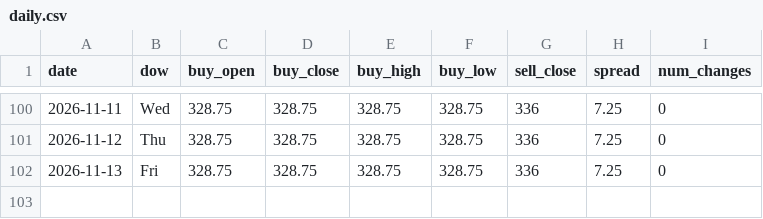
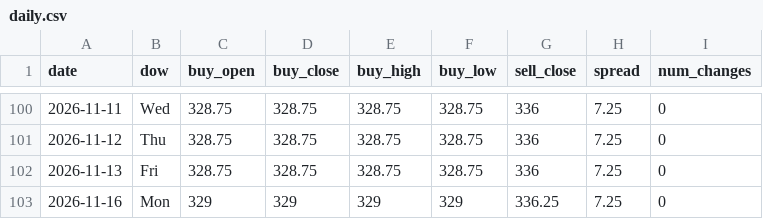
Before and after one commit to ndranathungact/tt-rate-tracker, a CSV file: data/daily.csv, drawn as a sheet; only a part is shown, gaps mark what is left out; the diff names each change by its address in the sheet, - before the commit and + after, or states it on an @@ line.

```diff
--- a/data/daily.csv
+++ b/data/daily.csv
+row 103: 2026-11-16 | Mon | 329 | 329 | 329 | 329 | 336.25 | 7.25 | 0
```
Also changed, not shown: 5 other files.
